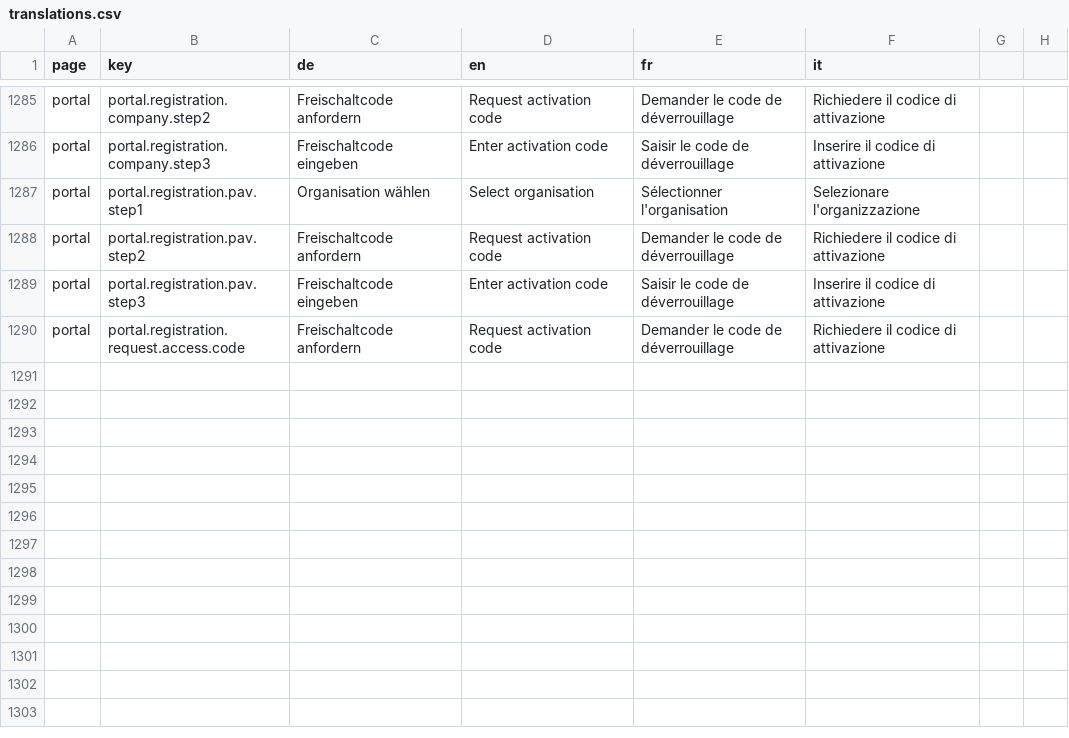
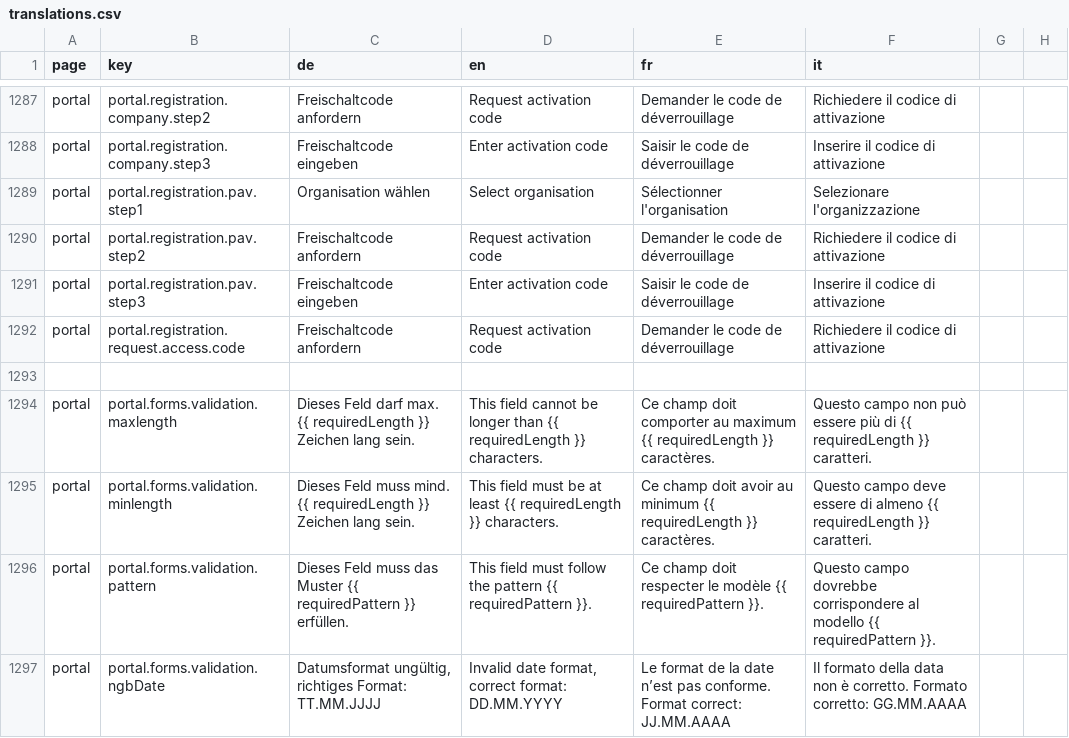
Before and after one commit to FeatureToggleStudy/alv-portal, a CSV file: alv-portal-ui/translations.csv, drawn as a sheet; only a part is shown, gaps mark what is left out; the diff covers the shown part only; the diff names each change by its address in the sheet, - before the commit and + after, or states it on an @@ line.

```diff
--- a/alv-portal-ui/translations.csv
+++ b/alv-portal-ui/translations.csv
+row 1293: (empty)
+row 1294: portal | portal.forms.validation.maxlength | Dieses Feld darf max. {{ requiredLength }} Zeichen lang sein. | This field cannot be longer than {{ requiredLength }} characters. | Ce champ doit comporter au maximum {{ requiredLength }} caractères. | Questo campo non può essere più di {{ requiredLength }} caratteri.
+row 1295: portal | portal.forms.validation.minlength | Dieses Feld muss mind. {{ requiredLength }} Zeichen lang sein. | This field must be at least {{ requiredLength }} characters. | Ce champ doit avoir au minimum {{ requiredLength }} caractères. | Questo campo deve essere di almeno {{ requiredLength }} caratteri.
+row 1296: portal | portal.forms.validation.pattern | Dieses Feld muss das Muster {{ requiredPattern }} erfüllen. | This field must follow the pattern {{ requiredPattern }}. | Ce champ doit respecter le modèle {{ requiredPattern }}. | Questo campo dovrebbe corrispondere al modello {{ requiredPattern }}.
+row 1297: portal | portal.forms.validation.ngbDate | Datumsformat ungültig, richtiges Format: TT.MM.JJJJ | Invalid date format, correct format: DD.MM.YYYY | Le format de la date n’est pas conforme. Format correct: JJ.MM.AAAA | Il formato della data non è corretto. Formato corretto: GG.MM.AAAA
```
Also changed, not shown: 6 added rows and 2 edited cells elsewhere in this file, 56 other files.
